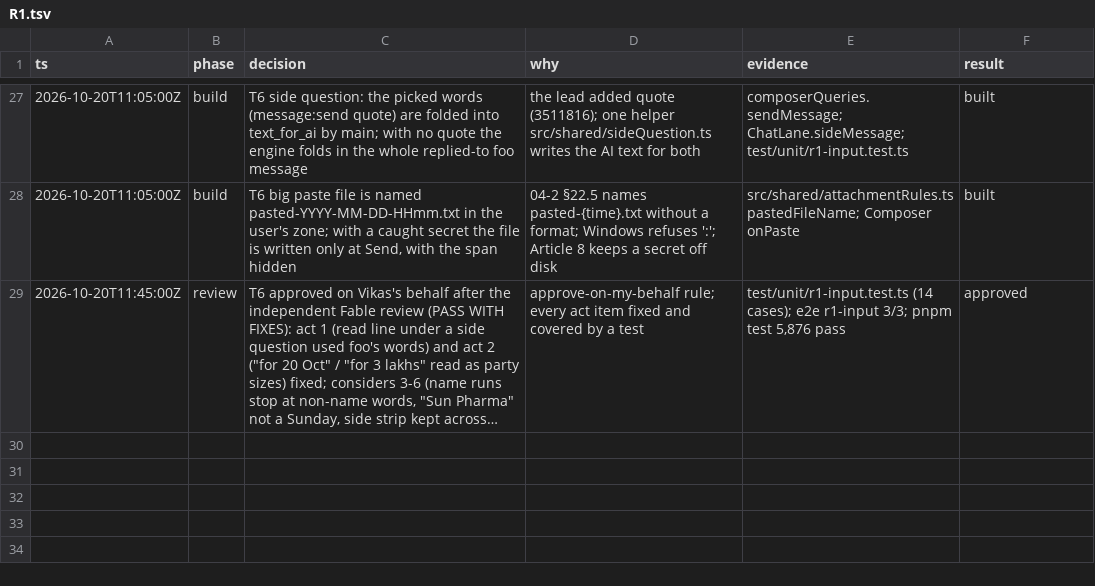
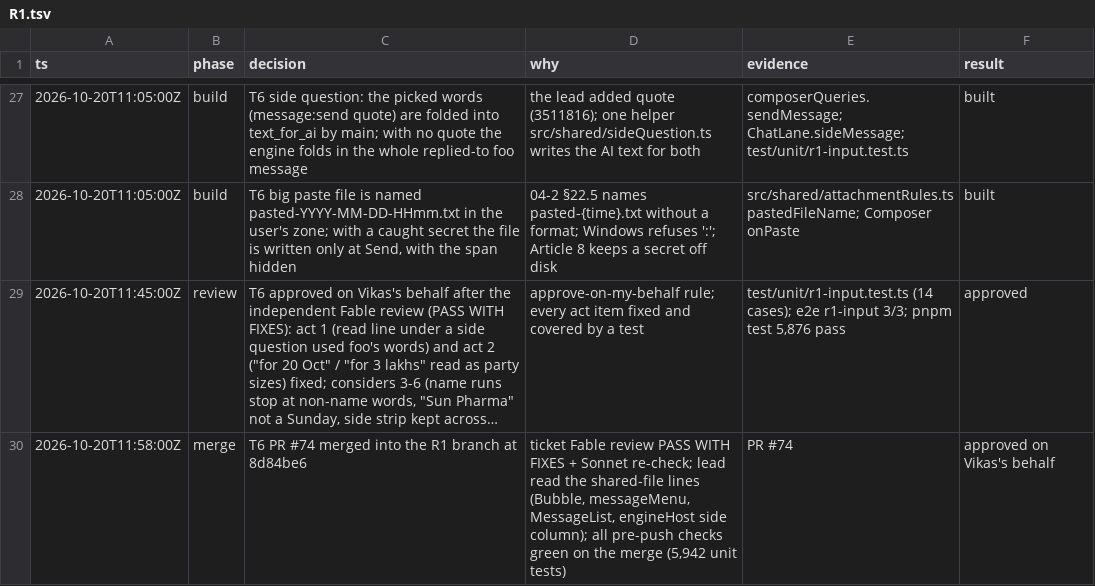
Before and after one commit to vikas53953/foo-agent, a TSV file: docs/decisions/R1.tsv, drawn as a sheet; only a part is shown, gaps mark what is left out; long unchanged cells end in …; the diff names each change by its address in the sheet, - before the commit and + after, or states it on an @@ line.

```diff
--- a/docs/decisions/R1.tsv
+++ b/docs/decisions/R1.tsv
+row 30: 2026-10-20T11:58:00Z | merge | T6 PR #74 merged into the R1 branch at 8d84be6 | ticket Fable review PASS WITH FIXES + Sonnet re-check; lead read the shared-file lines (Bubble, messageMenu, MessageList, engineHost side column); all pre-push checks green on the merge (5,942 unit tests) | PR #74 | approved on Vikas's behalf
```
